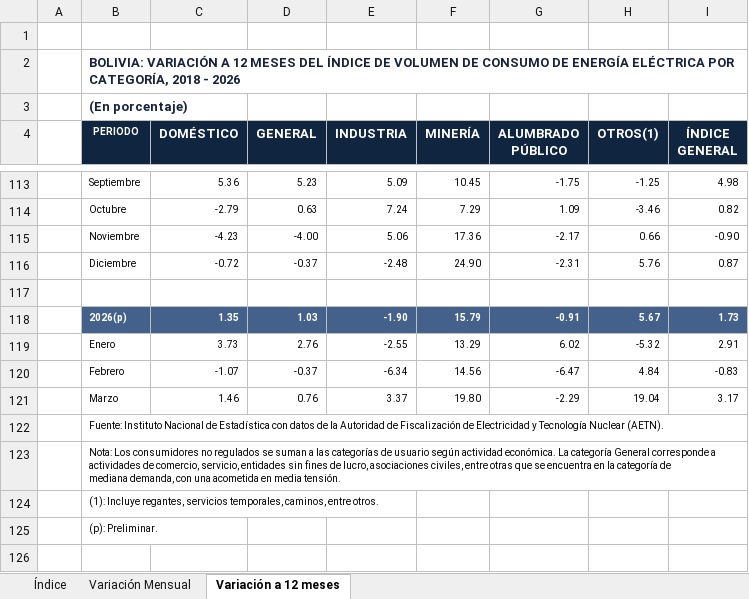
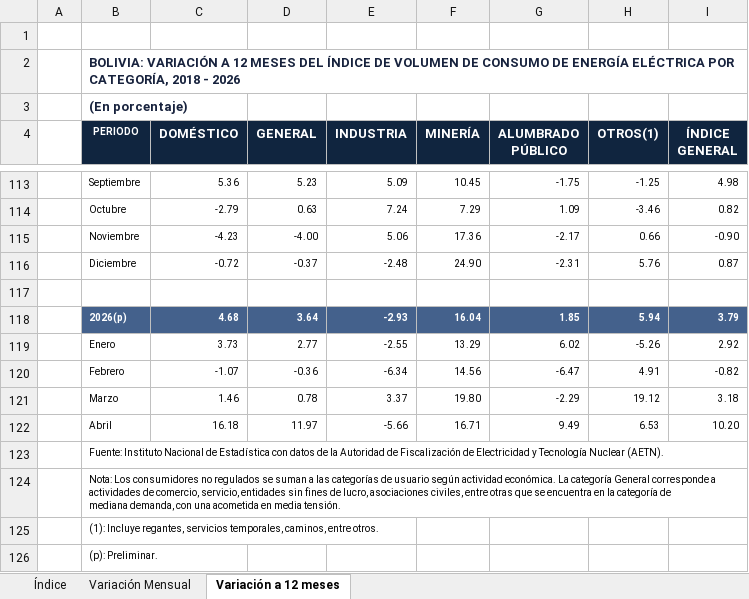
Before and after one commit to Centro-de-Estudios-POPULI/populi-actividad-economica, an Excel workbook: datos/indicadores_adelantados/energia/indice_consumo_energia_electrica_2017_2026.xlsx, sheet Variación a 12 meses, drawn as a sheet; only a part is shown, gaps mark what is left out; values as stored, in another font and other column widths than the file's, no borders; charts and pictures not drawn; removed rows and columns are numbered as before the commit, all else as after; the diff names each change by its address in the sheet, - before the commit and + after, or states it on an @@ line.

```diff
--- a/datos/indicadores_adelantados/energia/indice_consumo_energia_electrica_2017_2026.xlsx (sheet Variación a 12 meses)
+++ b/datos/indicadores_adelantados/energia/indice_consumo_energia_electrica_2017_2026.xlsx (sheet Variación a 12 meses)
-row 118:  | 2026(p) | 1.35 | 1.03 | -1.90 | 15.79 | -0.91 | 5.67 | 1.73
+row 118:  | 2026(p) | 4.68 | 3.64 | -2.93 | 16.04 | 1.85 | 5.94 | 3.79
-D119 (GENERAL): 2.76
+D119 (GENERAL): 2.77
-H119 (OTROS(1)): -5.32
+H119 (OTROS(1)): -5.26
-I119 (ÍNDICE GENERAL): 2.91
+I119 (ÍNDICE GENERAL): 2.92
-D120 (GENERAL): -0.37
+D120 (GENERAL): -0.36
-H120 (OTROS(1)): 4.84
+H120 (OTROS(1)): 4.91
-I120 (ÍNDICE GENERAL): -0.83
+I120 (ÍNDICE GENERAL): -0.82
-D121 (GENERAL): 0.76
+D121 (GENERAL): 0.78
-H121 (OTROS(1)): 19.04
+H121 (OTROS(1)): 19.12
-I121 (ÍNDICE GENERAL): 3.17
+I121 (ÍNDICE GENERAL): 3.18
+row 122:  | Abril | 16.18 | 11.97 | -5.66 | 16.71 | 9.49 | 6.53 | 10.20
```
Also changed, not shown: sheet Índice, sheet Variación Mensual, 2 other files.
